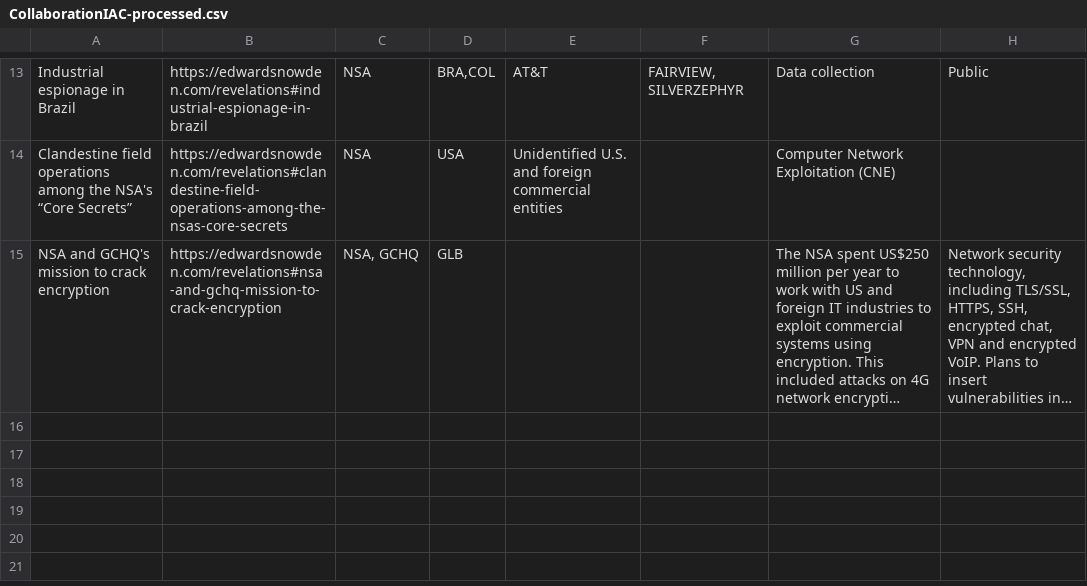
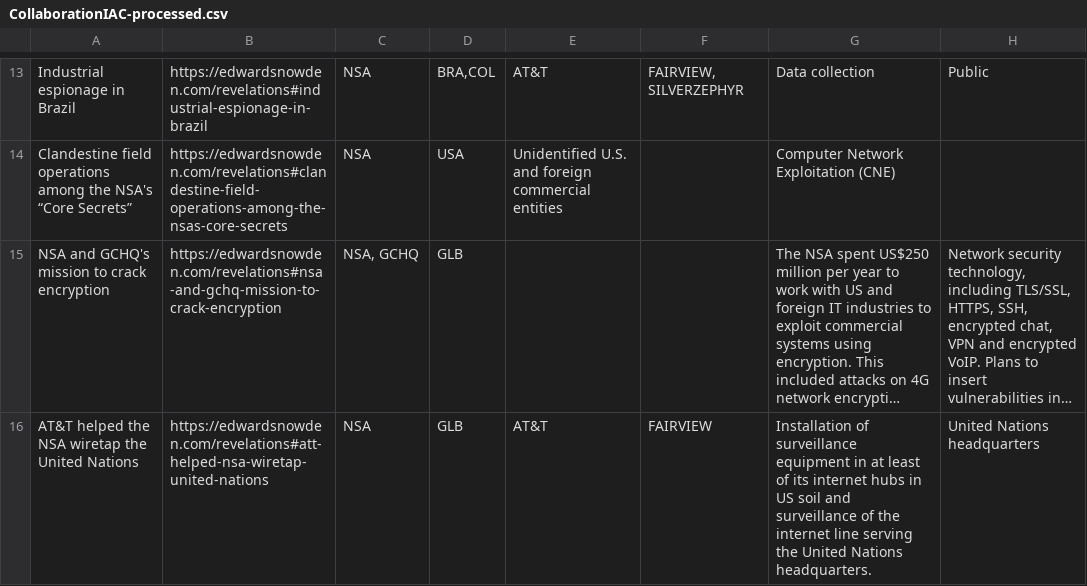
Before and after one commit to surveillance-without-borders/surveillance-without-borders, a CSV file: app/data/CollaborationIAC-processed.csv, drawn as a sheet; only a part is shown, gaps mark what is left out; long unchanged cells end in …; the diff names each change by its address in the sheet, - before the commit and + after, or states it on an @@ line.

```diff
--- a/app/data/CollaborationIAC-processed.csv
+++ b/app/data/CollaborationIAC-processed.csv
+row 16: AT&T helped the NSA wiretap the United Nations | https://edwardsnowden.com/revelations#att-helped-nsa-wiretap-united-nations | NSA | GLB | AT&T | FAIRVIEW | Installation of surveillance equipment in at least of its internet hubs in US soil and surveillance of the internet line serving the United Nations headquarters. | United Nations headquarters
```
Also changed, not shown: app/data/CollaborationINT-processed.csv, app/data/Corporations-processed.csv, 4 other files.
